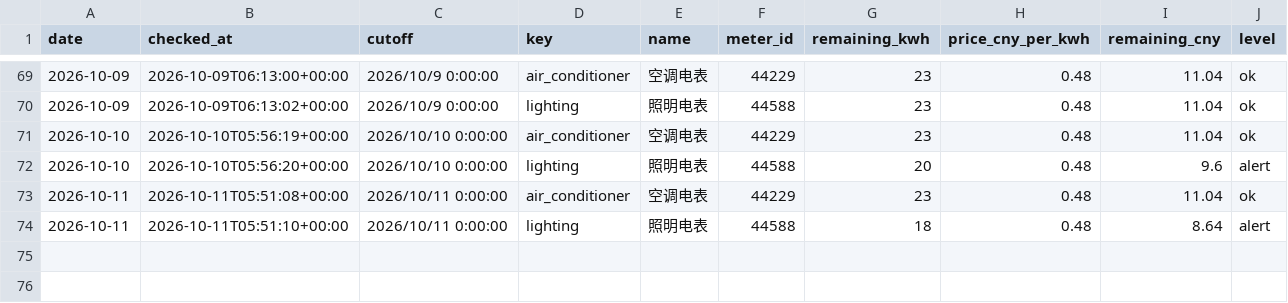
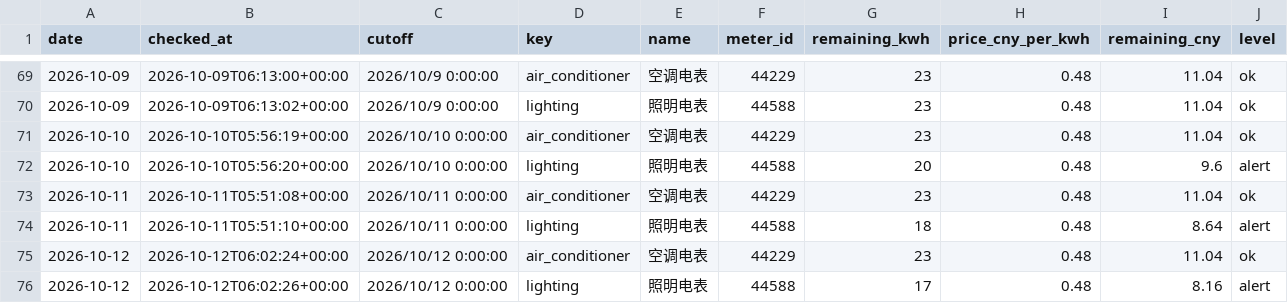
Before and after one commit to EthanHuangEbor/buaa-electricity-monitor, a CSV file: data/history.csv, drawn as a sheet; only a part is shown, gaps mark what is left out.

```diff
--- a/data/history.csv
+++ b/data/history.csv
@@ -74 +74,3 @@ date,checked_at,cutoff,key,name,meter_id,remaining_kwh,price_cny_per_kwh,remaini
 2026-10-11,2026-10-11T05:51:10+00:00,2026/10/11 0:00:00,lighting,照明电表,44588,18,0.48,8.64,alert
+2026-10-12,2026-10-12T06:02:24+00:00,2026/10/12 0:00:00,air_conditioner,空调电表,44229,23,0.48,11.04,ok
+2026-10-12,2026-10-12T06:02:26+00:00,2026/10/12 0:00:00,lighting,照明电表,44588,17,0.48,8.16,alert
```
Also changed, not shown: 1 other file.
